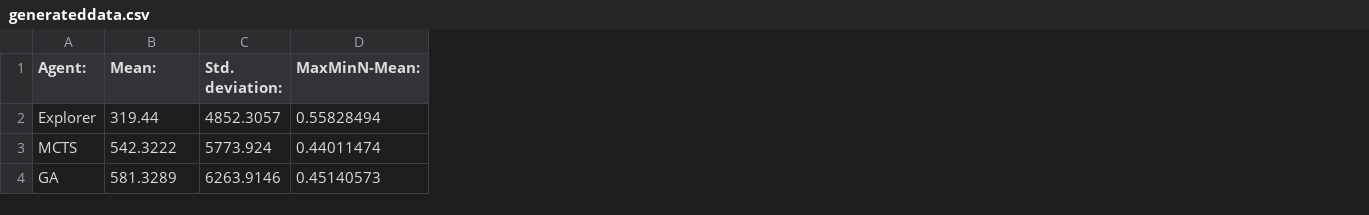
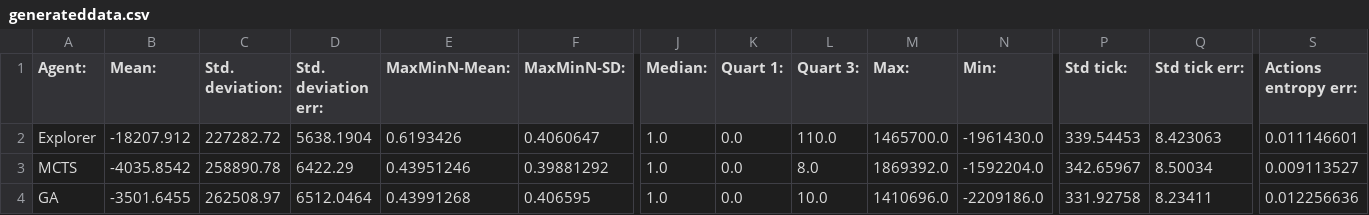
Before and after one commit to torybash/MasterThesis, a CSV file: generateddata.csv, drawn as a sheet; only a part is shown, gaps mark what is left out; addresses are those after the commit; the diff covers the shown part only; the diff names each change by its address in the sheet, - before the commit and + after, or states it on an @@ line.

```diff
--- a/generateddata.csv
+++ b/generateddata.csv
+column D (Std. deviation err:), rows 2-4: 5638.1904 | 6422.29 | 6512.0464
+column F (MaxMinN-SD:), rows 2-4: 0.4060647 | 0.39881292 | 0.406595
+column J (Median:), rows 2-4: all 1.0
+column K (Quart 1:), rows 2-4: all 0.0
+column L (Quart 3:), rows 2-4: 110.0 | 8.0 | 10.0
+column M (Max:), rows 2-4: 1465700.0 | 1869392.0 | 1410696.0
+column N (Min:), rows 2-4: -1961430.0 | -1592204.0 | -2209186.0
+column P (Std tick:), rows 2-4: 339.54453 | 342.65967 | 331.92758
+column Q (Std tick err:), rows 2-4: 8.423063 | 8.50034 | 8.23411
+column S (Actions entropy err:), rows 2-4: 0.011146601 | 0.009113527 | 0.012256636
-B2 (Mean:): 319.44
+B2 (Mean:): -18207.912
-C2 (Std. deviation:): 4852.3057
+C2 (Std. deviation:): 227282.72
-E2 (MaxMinN-Mean:): 0.55828494
+E2 (MaxMinN-Mean:): 0.6193426
-B3 (Mean:): 542.3222
+B3 (Mean:): -4035.8542
-C3 (Std. deviation:): 5773.924
+C3 (Std. deviation:): 258890.78
-E3 (MaxMinN-Mean:): 0.44011474
+E3 (MaxMinN-Mean:): 0.43951246
-B4 (Mean:): 581.3289
+B4 (Mean:): -3501.6455
-C4 (Std. deviation:): 6263.9146
+C4 (Std. deviation:): 262508.97
-E4 (MaxMinN-Mean:): 0.45140573
+E4 (MaxMinN-Mean:): 0.43991268
```
Also changed, not shown: 1 added row, 1 removed row and 39 edited cells elsewhere in this file, examplesdata.csv, mutateddata.csv, 2 other files.
